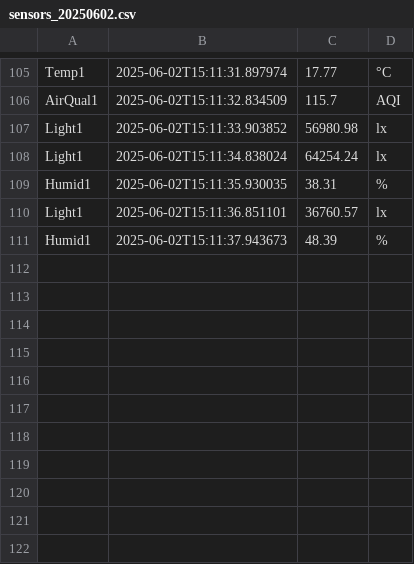
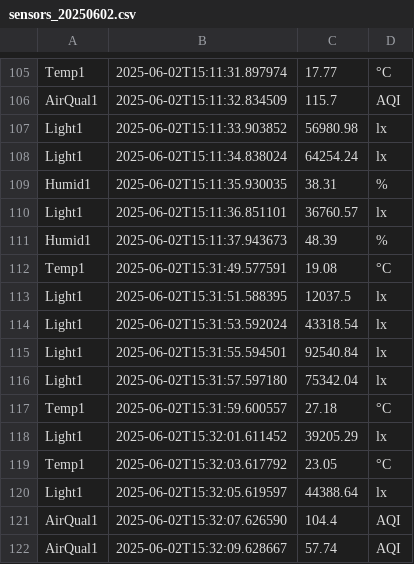
Before and after one commit to Weed050/py2025-project-v1, a CSV file: logs/sensors_20250602.csv, drawn as a sheet; only a part is shown, gaps mark what is left out.

```diff
--- a/logs/sensors_20250602.csv
+++ b/logs/sensors_20250602.csv
@@ -111 +111,12 @@ Light1,2025-06-02T15:11:36.851101,36760.57,lx
 Humid1,2025-06-02T15:11:37.943673,48.39,%
+Temp1,2025-06-02T15:31:49.577591,19.08,°C
+Light1,2025-06-02T15:31:51.588395,12037.5,lx
+Light1,2025-06-02T15:31:53.592024,43318.54,lx
+Light1,2025-06-02T15:31:55.594501,92540.84,lx
+Light1,2025-06-02T15:31:57.597180,75342.04,lx
+Temp1,2025-06-02T15:31:59.600557,27.18,°C
+Light1,2025-06-02T15:32:01.611452,39205.29,lx
+Temp1,2025-06-02T15:32:03.617792,23.05,°C
+Light1,2025-06-02T15:32:05.619597,44388.64,lx
+AirQual1,2025-06-02T15:32:07.626590,104.4,AQI
+AirQual1,2025-06-02T15:32:09.628667,57.74,AQI
```
Also changed, not shown: network/logs/sensors_20250602.csv, 10 other files.
